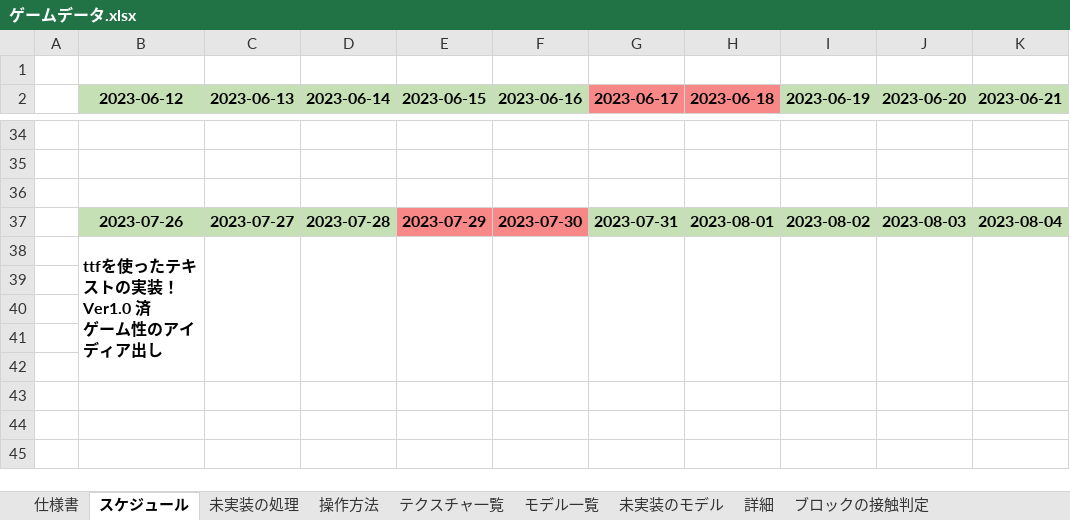
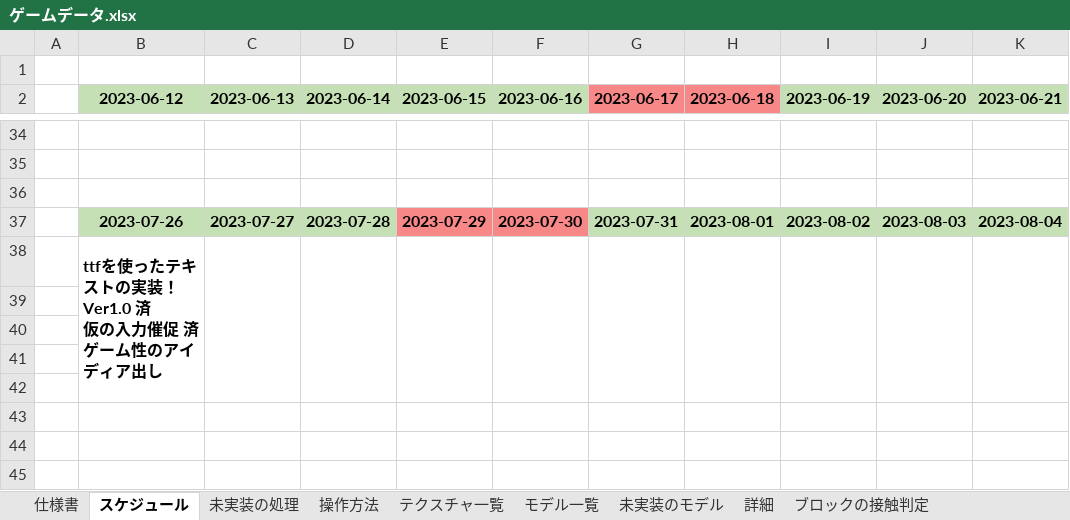
Before and after one commit to keisuke0211/pixel, an Excel workbook: data/ゲームデータ.xlsx, sheet スケジュール, drawn as a sheet; only a part is shown, gaps mark what is left out; values as stored, in another font and other column widths than the file's, no borders; ↵ is a line break in a cell; the diff names each change by its address in the sheet, - before the commit and + after, or states it on an @@ line.

```diff
--- a/data/ゲームデータ.xlsx (sheet スケジュール)
+++ b/data/ゲームデータ.xlsx (sheet スケジュール)
-B38 (2023-06-12): ttfを使ったテキストの実装！Ver1.0 済 ↵ ゲーム性のアイディア出し
+B38 (2023-06-12): ttfを使ったテキストの実装！Ver1.0 済 ↵ 仮の入力催促 済 ↵ ゲーム性のアイディア出し
```
Also changed, not shown: 4 other files.
